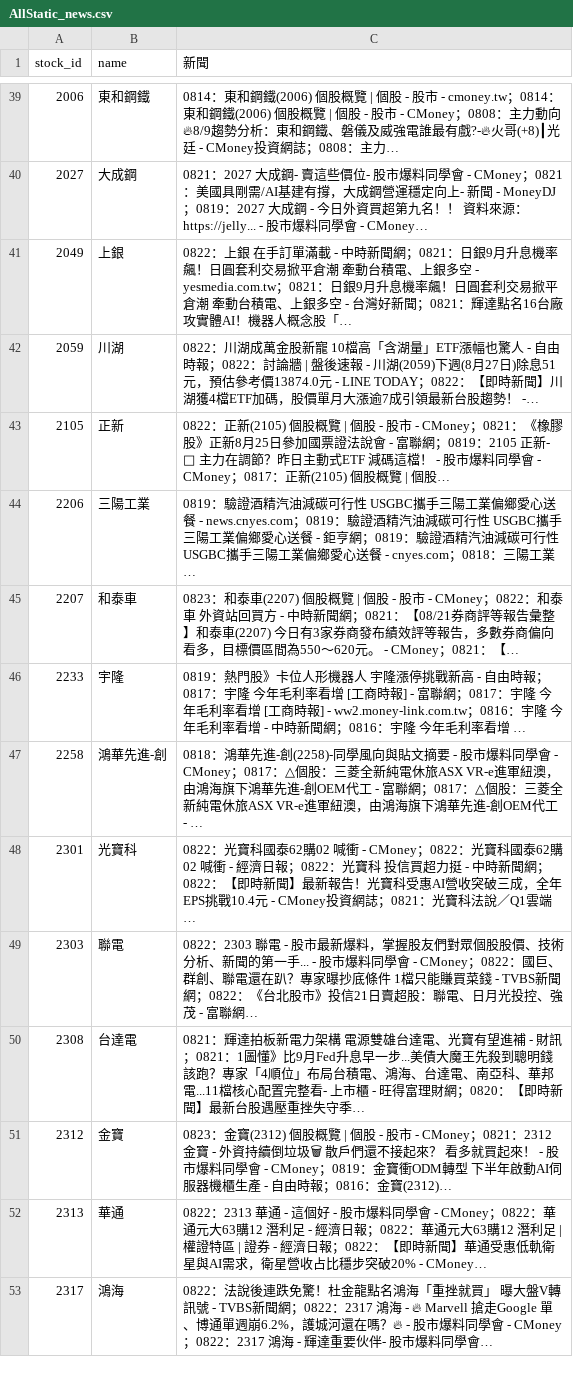
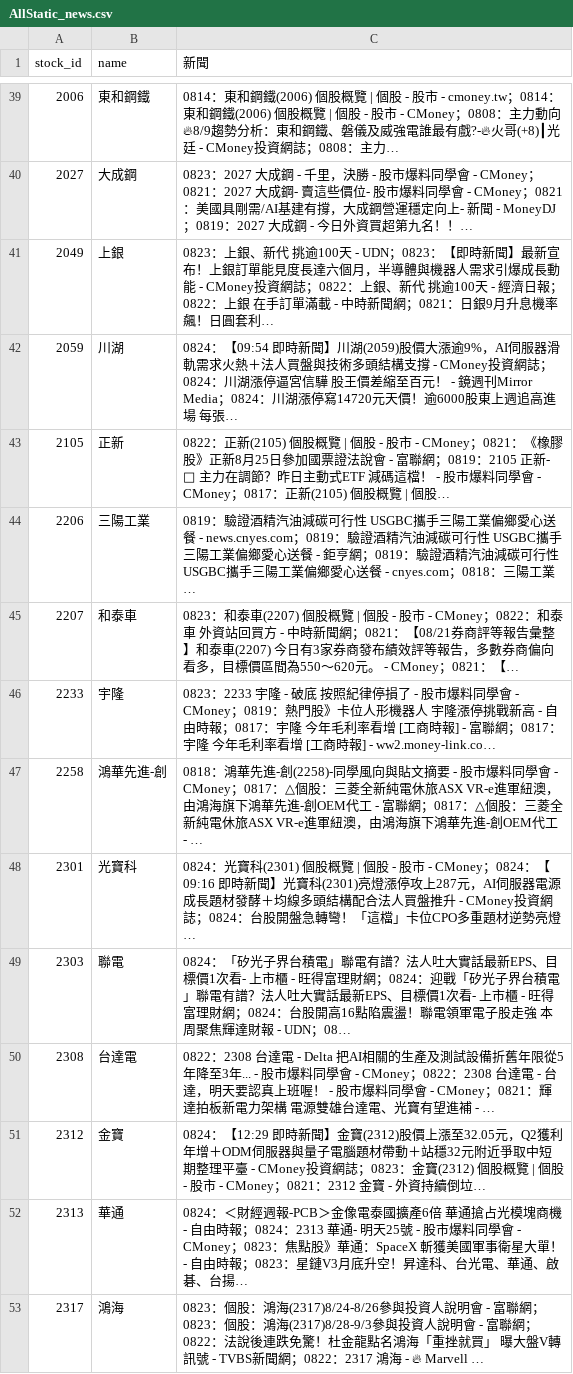
Before and after one commit to ONicole0101/Gold, a CSV file: AllStatic_news.csv, drawn as a sheet; only a part is shown, gaps mark what is left out; the diff covers the shown part only; the diff names each change by its address in the sheet, - before the commit and + after, or states it on an @@ line.

```diff
--- a/AllStatic_news.csv
+++ b/AllStatic_news.csv
-C40 (新聞): 0821：2027 大成鋼- 賣這些價位- 股市爆料同學會 - CMoney；0821：美國具剛需/AI基建有撐，大成鋼營運穩定向上- 新聞 - MoneyDJ；0819：2027 大成鋼 - 今日外資買超第九名！！ 資料來源：https://jelly... - 股市爆料同學會 - CMoney…
+C40 (新聞): 0823：2027 大成鋼 - 千里，決勝 - 股市爆料同學會 - CMoney；0821：2027 大成鋼- 賣這些價位- 股市爆料同學會 - CMoney；0821：美國具剛需/AI基建有撐，大成鋼營運穩定向上- 新聞 - MoneyDJ；0819：2027 大成鋼 - 今日外資買超第九名！！…
-C41 (新聞): 0822：上銀 在手訂單滿載 - 中時新聞網；0821：日銀9月升息機率飆！日圓套利交易掀平倉潮 牽動台積電、上銀多空 - yesmedia.com.tw；0821：日銀9月升息機率飆！日圓套利交易掀平倉潮 牽動台積電、上銀多空 - 台灣好新聞；0821：輝達點名16台廠攻實體AI！機器人概念股「…
+C41 (新聞): 0823：上銀、新代 挑逾100天 - UDN；0823：【即時新聞】最新宣布！上銀訂單能見度長達六個月，半導體與機器人需求引爆成長動能 - CMoney投資網誌；0822：上銀、新代 挑逾100天 - 經濟日報；0822：上銀 在手訂單滿載 - 中時新聞網；0821：日銀9月升息機率飆！日圓套利…
-C42 (新聞): 0822：川湖成萬金股新寵 10檔高「含湖量」ETF漲幅也驚人 - 自由時報；0822：討論牆 | 盤後速報 - 川湖(2059)下週(8月27日)除息51元，預估參考價13874.0元 - LINE TODAY；0822：【即時新聞】川湖獲4檔ETF加碼，股價單月大漲逾7成引領最新台股趨勢！ -…
+C42 (新聞): 0824：【09:54 即時新聞】川湖(2059)股價大漲逾9%，AI伺服器滑軌需求火熱＋法人買盤與技術多頭結構支撐 - CMoney投資網誌；0824：川湖漲停逼宮信驊 股王價差縮至百元！ - 鏡週刊Mirror Media；0824：川湖漲停寫14720元天價！逾6000股東上週追高進場 每張…
-C46 (新聞): 0819：熱門股》卡位人形機器人 宇隆漲停挑戰新高 - 自由時報；0817：宇隆 今年毛利率看增 [工商時報] - 富聯網；0817：宇隆 今年毛利率看增 [工商時報] - ww2.money-link.com.tw；0816：宇隆 今年毛利率看增 - 中時新聞網；0816：宇隆 今年毛利率看增 …
+C46 (新聞): 0823：2233 宇隆 - 破底 按照紀律停損了 - 股市爆料同學會 - CMoney；0819：熱門股》卡位人形機器人 宇隆漲停挑戰新高 - 自由時報；0817：宇隆 今年毛利率看增 [工商時報] - 富聯網；0817：宇隆 今年毛利率看增 [工商時報] - ww2.money-link.co…
-C48 (新聞): 0822：光寶科國泰62購02 喊衝 - CMoney；0822：光寶科國泰62購02 喊衝 - 經濟日報；0822：光寶科 投信買超力挺 - 中時新聞網；0822：【即時新聞】最新報告！光寶科受惠AI營收突破三成，全年EPS挑戰10.4元 - CMoney投資網誌；0821：光寶科法說／Q1雲端…
+C48 (新聞): 0824：光寶科(2301) 個股概覽 | 個股 - 股市 - CMoney；0824：【09:16 即時新聞】光寶科(2301)亮燈漲停攻上287元，AI伺服器電源成長題材發酵＋均線多頭結構配合法人買盤推升 - CMoney投資網誌；0824：台股開盤急轉彎！「這檔」卡位CPO多重題材逆勢亮燈 …
-C49 (新聞): 0822：2303 聯電 - 股市最新爆料，掌握股友們對眾個股股價、技術分析、新聞的第一手... - 股市爆料同學會 - CMoney；0822：國巨、群創、聯電還在趴？專家曝抄底條件 1檔只能賺買菜錢 - TVBS新聞網；0822：《台北股市》投信21日賣超股：聯電、日月光投控、強茂 - 富聯網…
+C49 (新聞): 0824：「矽光子界台積電」聯電有譜？法人吐大實話最新EPS、目標價1次看- 上市櫃 - 旺得富理財網；0824：迎戰「矽光子界台積電」聯電有譜？法人吐大實話最新EPS、目標價1次看- 上市櫃 - 旺得富理財網；0824：台股開高16點陷震盪！聯電領軍電子股走強 本周聚焦輝達財報 - UDN；08…
-C50 (新聞): 0821：輝達拍板新電力架構 電源雙雄台達電、光寶有望進補 - 財訊；0821：1圖懂》比9月Fed升息早一步...美債大魔王先殺到聰明錢該跑？專家「4順位」布局台積電、鴻海、台達電、南亞科、華邦電...11檔核心配置完整看- 上市櫃 - 旺得富理財網；0820：【即時新聞】最新台股遇壓重挫失守季…
+C50 (新聞): 0822：2308 台達電 - Delta 把AI相關的生產及測試設備折舊年限從5年降至3年... - 股市爆料同學會 - CMoney；0822：2308 台達電 - 台達，明天要認真上班喔！ - 股市爆料同學會 - CMoney；0821：輝達拍板新電力架構 電源雙雄台達電、光寶有望進補 - …
-C51 (新聞): 0823：金寶(2312) 個股概覽 | 個股 - 股市 - CMoney；0821：2312 金寶 - 外資持續倒垃圾🗑 散戶們還不接起來？ 看多就買起來！ - 股市爆料同學會 - CMoney；0819：金寶衝ODM轉型 下半年啟動AI伺服器機櫃生產 - 自由時報；0816：金寶(2312)…
+C51 (新聞): 0824：【12:29 即時新聞】金寶(2312)股價上漲至32.05元，Q2獲利年增＋ODM伺服器與量子電腦題材帶動＋站穩32元附近爭取中短期整理平臺 - CMoney投資網誌；0823：金寶(2312) 個股概覽 | 個股 - 股市 - CMoney；0821：2312 金寶 - 外資持續倒垃…
-C52 (新聞): 0822：2313 華通 - 這個好 - 股市爆料同學會 - CMoney；0822：華通元大63購12 潛利足 - 經濟日報；0822：華通元大63購12 潛利足 | 權證特區 | 證券 - 經濟日報；0822：【即時新聞】華通受惠低軌衛星與AI需求，衛星營收占比穩步突破20% - CMoney…
+C52 (新聞): 0824：＜財經週報-PCB＞金像電泰國擴產6倍 華通搶占光模塊商機 - 自由時報；0824：2313 華通- 明天25號 - 股市爆料同學會 - CMoney；0823：焦點股》華通：SpaceX 斬獲美國軍事衛星大單！ - 自由時報；0823：星鏈V3月底升空！昇達科、台光電、華通、啟碁、台揚…
-C53 (新聞): 0822：法說後連跌免驚！杜金龍點名鴻海「重挫就買」 曝大盤V轉訊號 - TVBS新聞網；0822：2317 鴻海 - 🔥 Marvell 搶走Google 單、博通單週崩6.2%，護城河還在嗎？🔥 - 股市爆料同學會 - CMoney；0822：2317 鴻海 - 輝達重要伙伴- 股市爆料同學會…
+C53 (新聞): 0823：個股：鴻海(2317)8/24-8/26參與投資人說明會 - 富聯網；0823：個股：鴻海(2317)8/28-9/3參與投資人說明會 - 富聯網；0822：法說後連跌免驚！杜金龍點名鴻海「重挫就買」 曝大盤V轉訊號 - TVBS新聞網；0822：2317 鴻海 - 🔥 Marvell …
```
Also changed, not shown: 1 added row and 153 edited cells elsewhere in this file, 1 other file.
